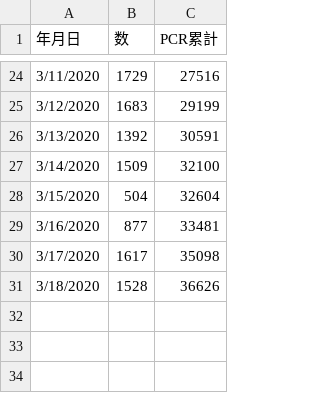
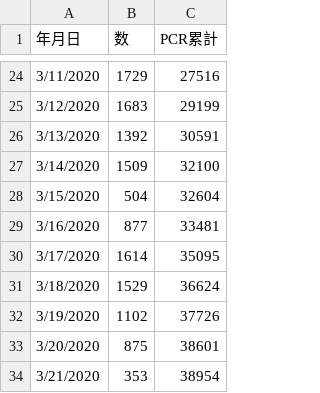
Before and after one commit to haidoro/covid_japan, a CSV file: PCR.csv, drawn as a sheet; only a part is shown, gaps mark what is left out.

```diff
--- a/PCR.csv
+++ b/PCR.csv
@@ -29,3 +29,6 @@
 3/16/2020,877,33481
-3/17/2020,1617,35098
-3/18/2020,1528,36626
+3/17/2020,1614,35095
+3/18/2020,1529,36624
+3/19/2020,1102,37726
+3/20/2020,875,38601
+3/21/2020,353,38954
```
Also changed, not shown: 3 other files.
